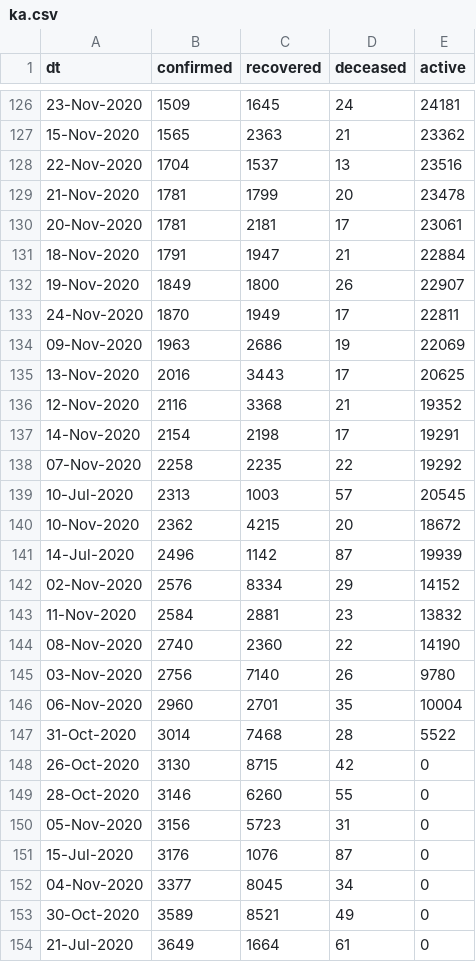
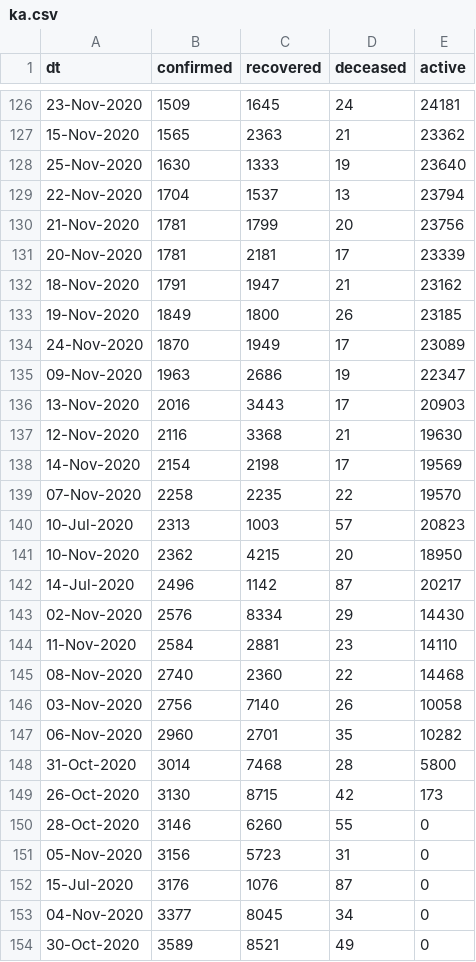
Before and after one commit to vsbabu/covid19_fb_ts, a CSV file: ka.csv, drawn as a sheet; only a part is shown, gaps mark what is left out; the shorter side is filled out with more unchanged rows; the diff covers the shown part only.

```diff
--- a/ka.csv
+++ b/ka.csv
@@ -127,23 +127,24 @@ dt,confirmed,recovered,deceased,active
 15-Nov-2020,1565,2363,21,23362
-22-Nov-2020,1704,1537,13,23516
-21-Nov-2020,1781,1799,20,23478
-20-Nov-2020,1781,2181,17,23061
-18-Nov-2020,1791,1947,21,22884
-19-Nov-2020,1849,1800,26,22907
-24-Nov-2020,1870,1949,17,22811
-09-Nov-2020,1963,2686,19,22069
-13-Nov-2020,2016,3443,17,20625
-12-Nov-2020,2116,3368,21,19352
-14-Nov-2020,2154,2198,17,19291
-07-Nov-2020,2258,2235,22,19292
-10-Jul-2020,2313,1003,57,20545
-10-Nov-2020,2362,4215,20,18672
-14-Jul-2020,2496,1142,87,19939
-02-Nov-2020,2576,8334,29,14152
-11-Nov-2020,2584,2881,23,13832
-08-Nov-2020,2740,2360,22,14190
-03-Nov-2020,2756,7140,26,9780
-06-Nov-2020,2960,2701,35,10004
-31-Oct-2020,3014,7468,28,5522
-26-Oct-2020,3130,8715,42,0
+25-Nov-2020,1630,1333,19,23640
+22-Nov-2020,1704,1537,13,23794
+21-Nov-2020,1781,1799,20,23756
+20-Nov-2020,1781,2181,17,23339
+18-Nov-2020,1791,1947,21,23162
+19-Nov-2020,1849,1800,26,23185
+24-Nov-2020,1870,1949,17,23089
+09-Nov-2020,1963,2686,19,22347
+13-Nov-2020,2016,3443,17,20903
+12-Nov-2020,2116,3368,21,19630
+14-Nov-2020,2154,2198,17,19569
+07-Nov-2020,2258,2235,22,19570
+10-Jul-2020,2313,1003,57,20823
+10-Nov-2020,2362,4215,20,18950
+14-Jul-2020,2496,1142,87,20217
+02-Nov-2020,2576,8334,29,14430
+11-Nov-2020,2584,2881,23,14110
+08-Nov-2020,2740,2360,22,14468
+03-Nov-2020,2756,7140,26,10058
+06-Nov-2020,2960,2701,35,10282
+31-Oct-2020,3014,7468,28,5800
+26-Oct-2020,3130,8715,42,173
 28-Oct-2020,3146,6260,55,0
```
Also changed, not shown: 38 edited cells elsewhere in this file, daily.csv, kl.csv, 39 other files.
